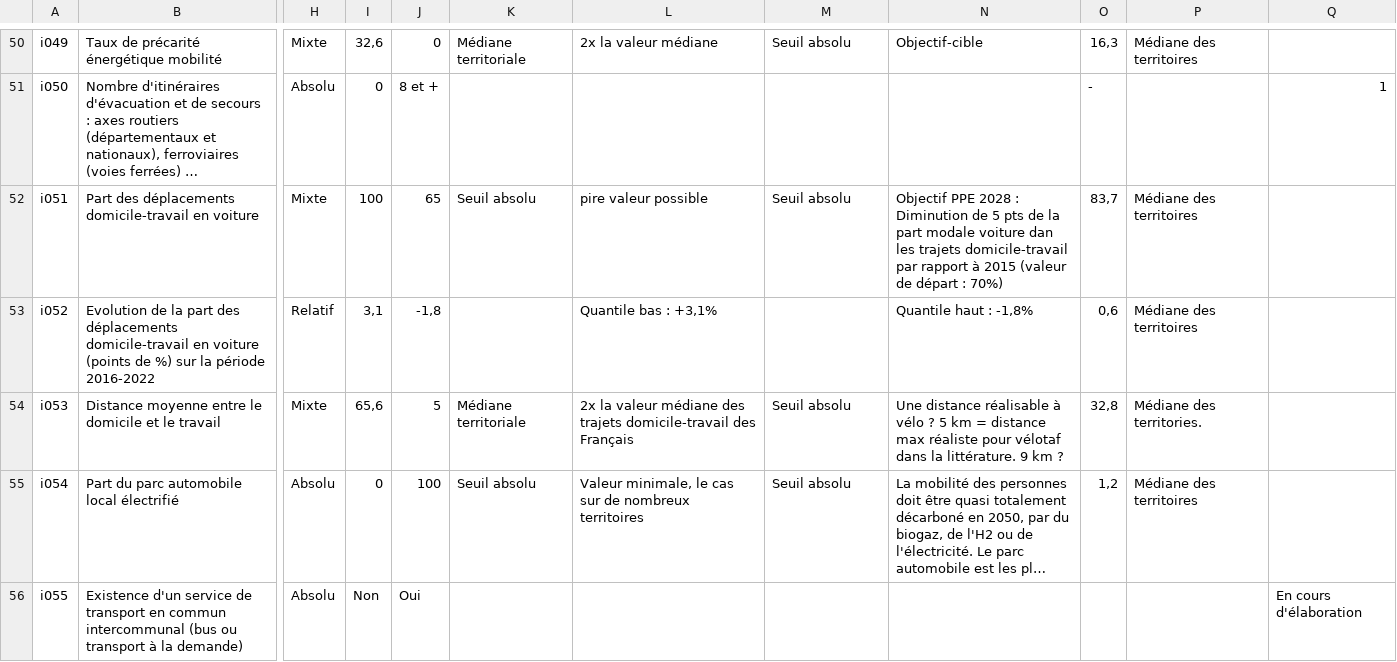
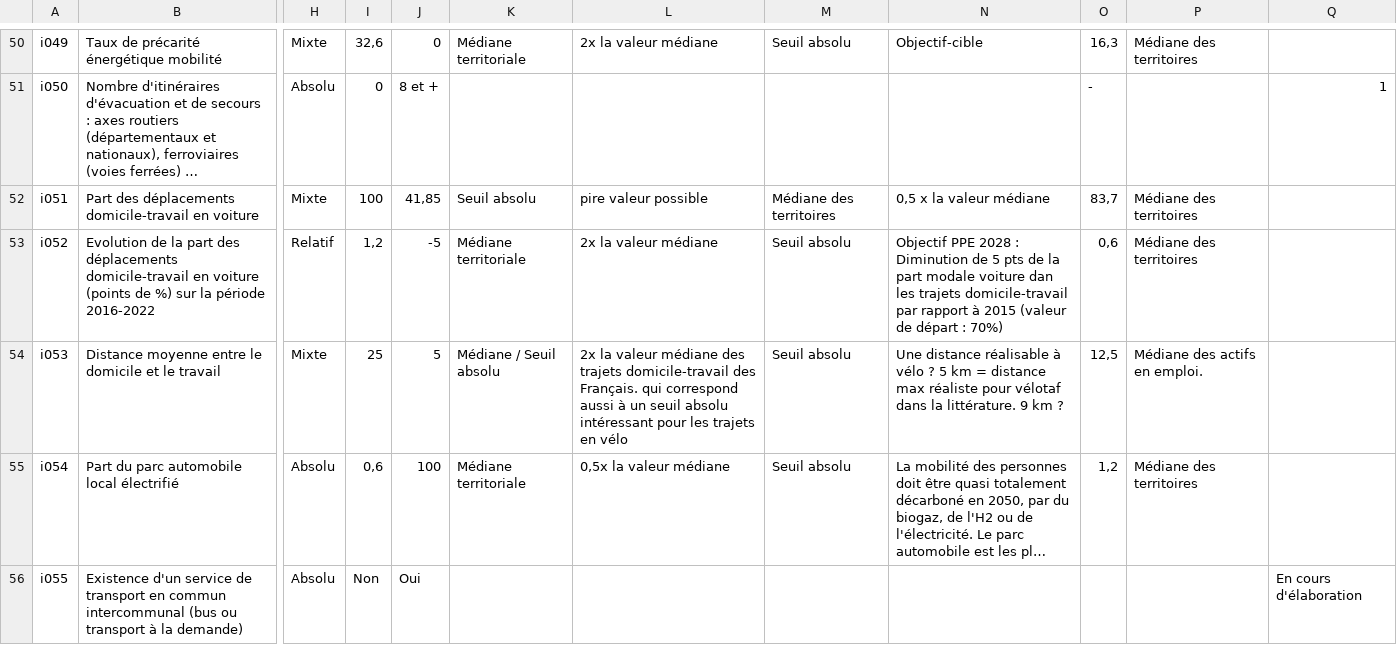
Before and after one commit to Hpoinseaux/stream_diag, a CSV file: source/Parametres_indicateurs.csv, drawn as a sheet; only a part is shown, gaps mark what is left out; long unchanged cells end in …; the diff covers the shown part only; the diff names each change by its address in the sheet, - before the commit and + after, or states it on an @@ line.

Commit message:
change parmeters v3 + changes values_ext v2

```diff
--- a/source/Parametres_indicateurs.csv
+++ b/source/Parametres_indicateurs.csv
-J52: 65
+J52: 41,85
-M52: Seuil absolu
+M52: Médiane des territoires
-N52: Objectif PPE 2028 : Diminution de 5 pts de la part modale voiture dan les trajets domicile-travail par rapport à 2015 (valeur de départ : 70%)
+N52: 0,5 x la valeur médiane
-I53: 3,1
+I53: 1,2
-J53: -1,8
+J53: -5
-K53: (empty)
+K53: Médiane territoriale
-L53: Quantile bas : +3,1%
+L53: 2x la valeur médiane
-M53: (empty)
+M53: Seuil absolu
-N53: Quantile haut : -1,8%
+N53: Objectif PPE 2028 : Diminution de 5 pts de la part modale voiture dan les trajets domicile-travail par rapport à 2015 (valeur de départ : 70%)
-I54: 65,6
+I54: 25
-K54: Médiane territoriale
+K54: Médiane / Seuil absolu
-L54: …domicile-travail des Français
+L54: …domicile-travail des Français. qui correspond aussi à un seuil absolu intéressant pour les trajets en vélo
-O54: 32,8
+O54: 12,5
-P54: Médiane des territories.
+P54: Médiane des actifs en emploi.
-I55: 0
+I55: 0,6
-K55: Seuil absolu
+K55: Médiane territoriale
-L55: Valeur minimale, le cas sur de nombreux territoires
+L55: 0,5x la valeur médiane
```
Also changed, not shown: 50 edited cells elsewhere in this file, 2 other files.
